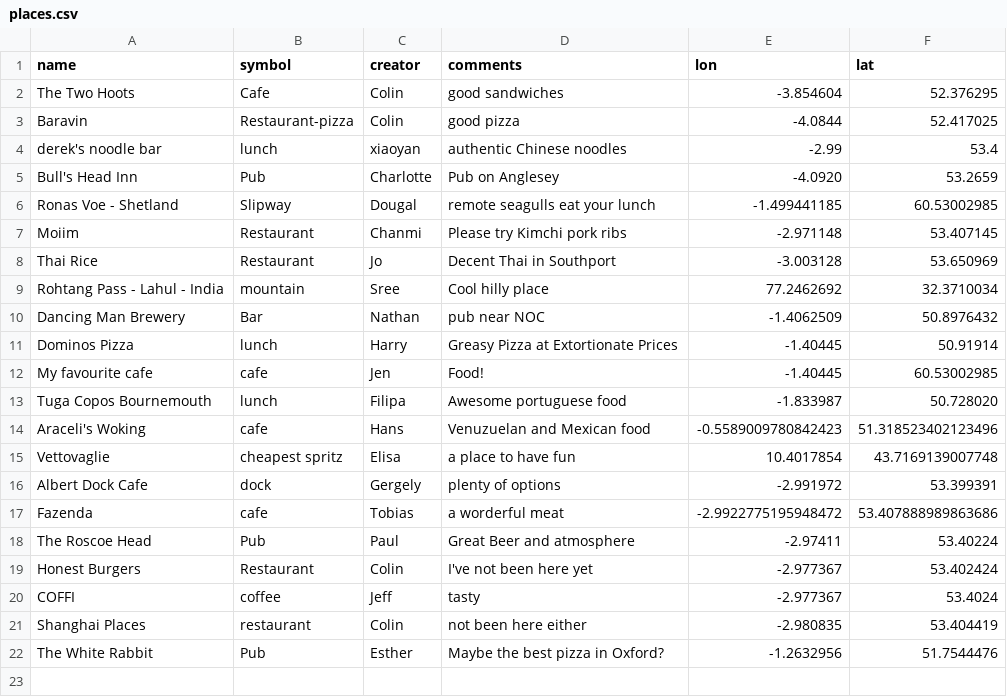
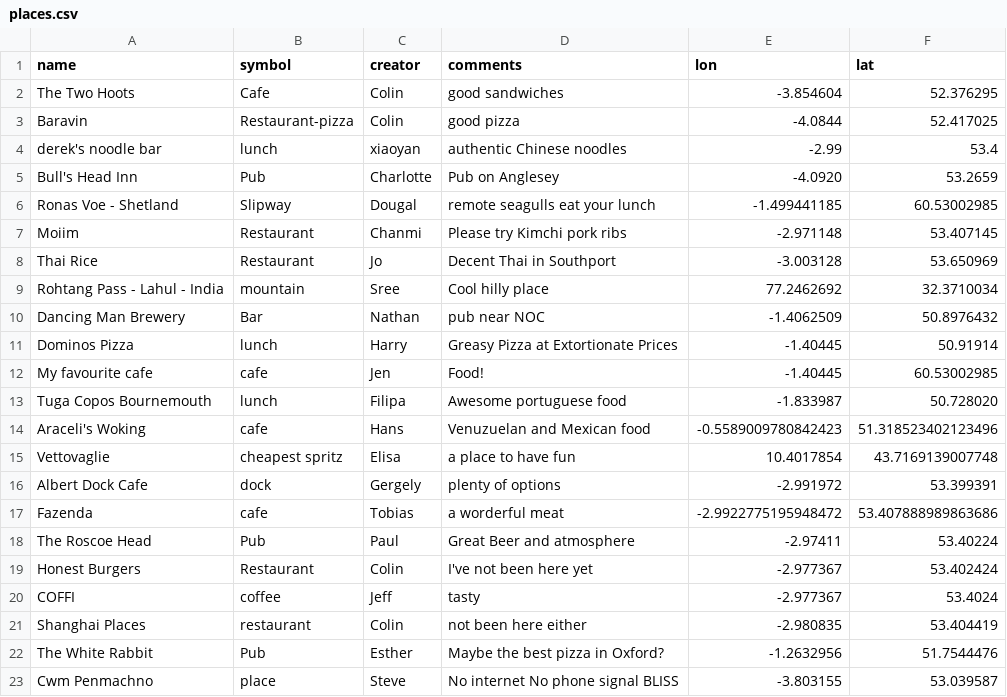
Before and after one commit to NOC-OI/favourite-places, a CSV file: places.csv, drawn as a sheet; the diff names each change by its address in the sheet, - before the commit and + after, or states it on an @@ line.

Commit message:
Added Steves place

```diff
--- a/places.csv
+++ b/places.csv
+row 23: Cwm Penmachno | place | Steve | No internet No phone signal BLISS | -3.803155 | 53.039587
```
